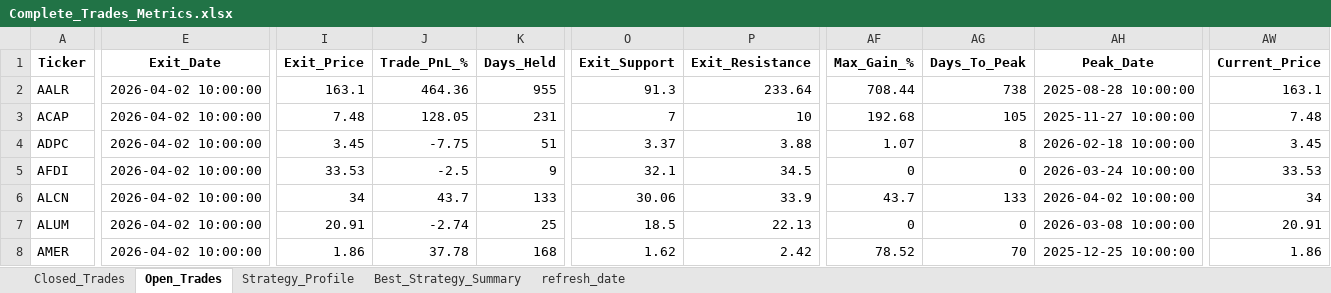
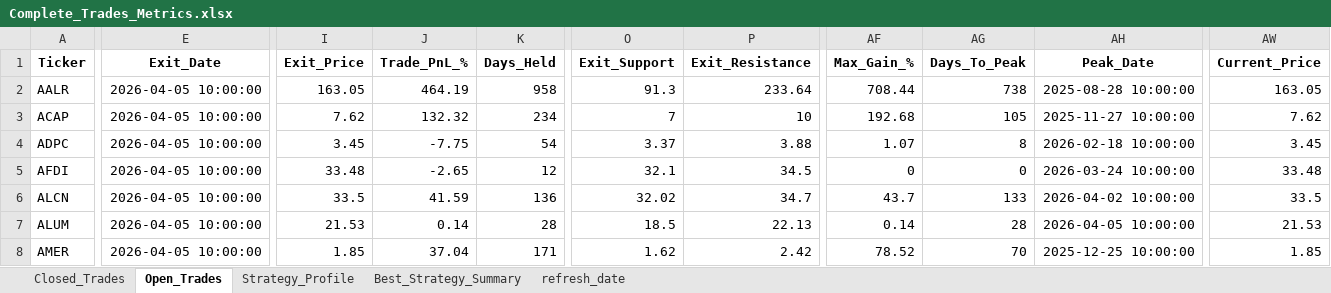
Before and after one commit to vancedmazen-art/stock_dashboard, an Excel workbook: Complete_Trades_Metrics.xlsx, sheet Open_Trades, drawn as a sheet; only a part is shown, gaps mark what is left out; values as stored, in another font and other column widths than the file's, no borders; the diff covers the shown part only; the diff names each change by its address in the sheet, - before the commit and + after, or states it on an @@ line.

Commit message:
Update trading data 2026-04-05 17:51:26.799458

```diff
--- a/Complete_Trades_Metrics.xlsx (sheet Open_Trades)
+++ b/Complete_Trades_Metrics.xlsx (sheet Open_Trades)
-E2:E8 (Exit_Date): 2026-04-02 10:00:00
+E2:E8 (Exit_Date): 2026-04-05 10:00:00
-I2 (Exit_Price): 163.1
+I2 (Exit_Price): 163.05
-J2 (Trade_PnL_%): 464.36
+J2 (Trade_PnL_%): 464.19
-K2 (Days_Held): 955
+K2 (Days_Held): 958
-AW2 (Current_Price): 163.1
+AW2 (Current_Price): 163.05
-I3 (Exit_Price): 7.48
+I3 (Exit_Price): 7.62
-J3 (Trade_PnL_%): 128.05
+J3 (Trade_PnL_%): 132.32
-K3 (Days_Held): 231
+K3 (Days_Held): 234
-AW3 (Current_Price): 7.48
+AW3 (Current_Price): 7.62
-K4 (Days_Held): 51
+K4 (Days_Held): 54
-I5 (Exit_Price): 33.53
+I5 (Exit_Price): 33.48
-J5 (Trade_PnL_%): -2.5
+J5 (Trade_PnL_%): -2.65
-K5 (Days_Held): 9
+K5 (Days_Held): 12
-AW5 (Current_Price): 33.53
+AW5 (Current_Price): 33.48
-I6 (Exit_Price): 34
+I6 (Exit_Price): 33.5
-J6 (Trade_PnL_%): 43.7
+J6 (Trade_PnL_%): 41.59
-K6 (Days_Held): 133
+K6 (Days_Held): 136
-O6 (Exit_Support): 30.06
+O6 (Exit_Support): 32.02
-P6 (Exit_Resistance): 33.9
+P6 (Exit_Resistance): 34.7
-AW6 (Current_Price): 34
+AW6 (Current_Price): 33.5
-I7 (Exit_Price): 20.91
+I7 (Exit_Price): 21.53
-J7 (Trade_PnL_%): -2.74
+J7 (Trade_PnL_%): 0.14
-K7 (Days_Held): 25
+K7 (Days_Held): 28
-AF7 (Max_Gain_%): 0
+AF7 (Max_Gain_%): 0.14
-AG7 (Days_To_Peak): 0
+AG7 (Days_To_Peak): 28
-AH7 (Peak_Date): 2026-03-08 10:00:00
+AH7 (Peak_Date): 2026-04-05 10:00:00
-AW7 (Current_Price): 20.91
+AW7 (Current_Price): 21.53
-I8 (Exit_Price): 1.86
+I8 (Exit_Price): 1.85
-J8 (Trade_PnL_%): 37.78
+J8 (Trade_PnL_%): 37.04
-K8 (Days_Held): 168
+K8 (Days_Held): 171
-AW8 (Current_Price): 1.86
+AW8 (Current_Price): 1.85
```
Also changed, not shown: 4 added rows and 446 edited cells elsewhere in this sheet, sheet refresh_date.
